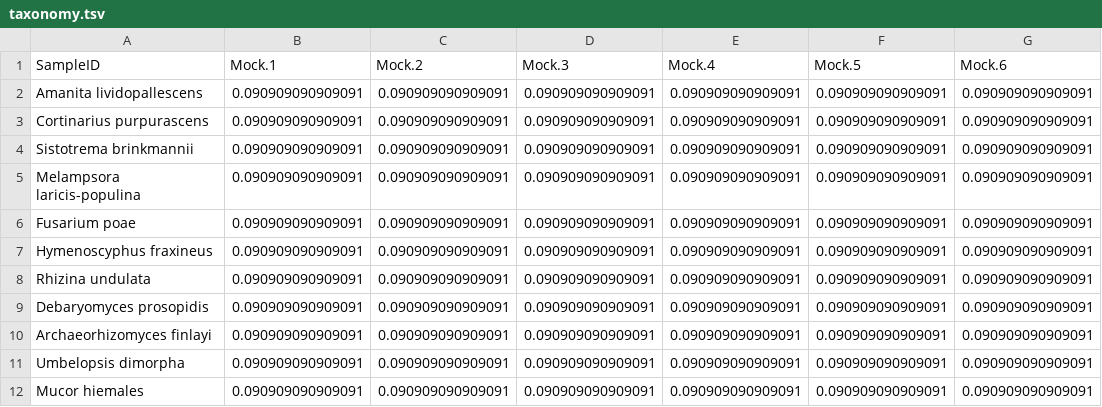
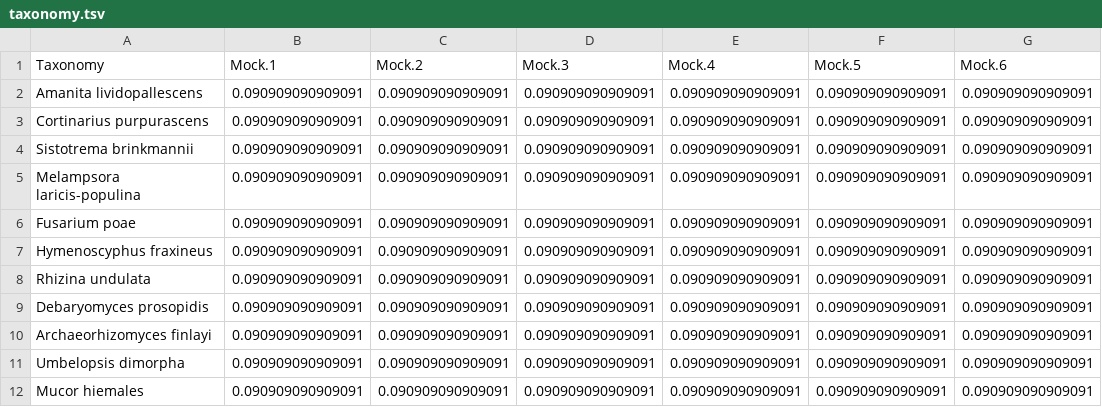
Before and after one commit to nbokulich/mockrobiota, a TSV file: data/mock-26/source/taxonomy.tsv, drawn as a sheet; only a part is shown; the diff names each change by its address in the sheet, - before the commit and + after, or states it on an @@ line.

Commit message:
fixed header

```diff
--- a/data/mock-26/source/taxonomy.tsv
+++ b/data/mock-26/source/taxonomy.tsv
-A1: SampleID
+A1: Taxonomy
```
